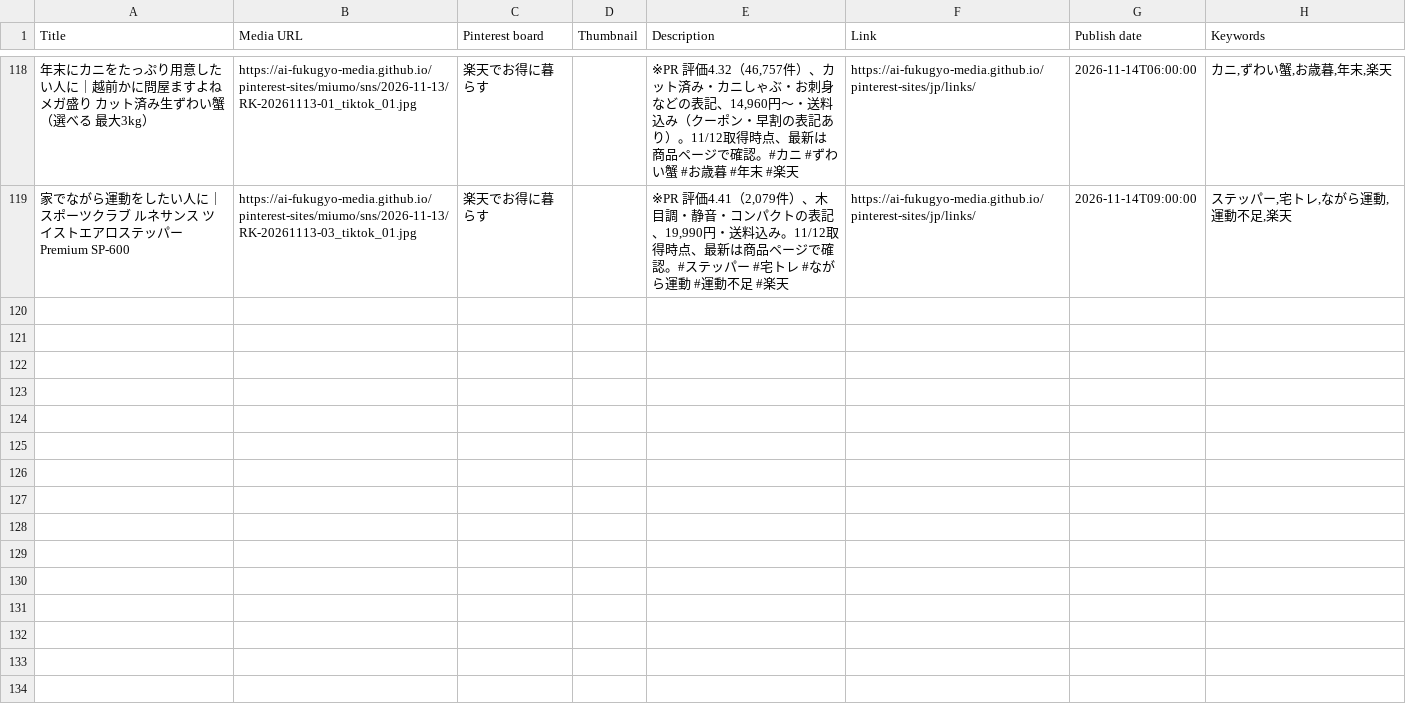
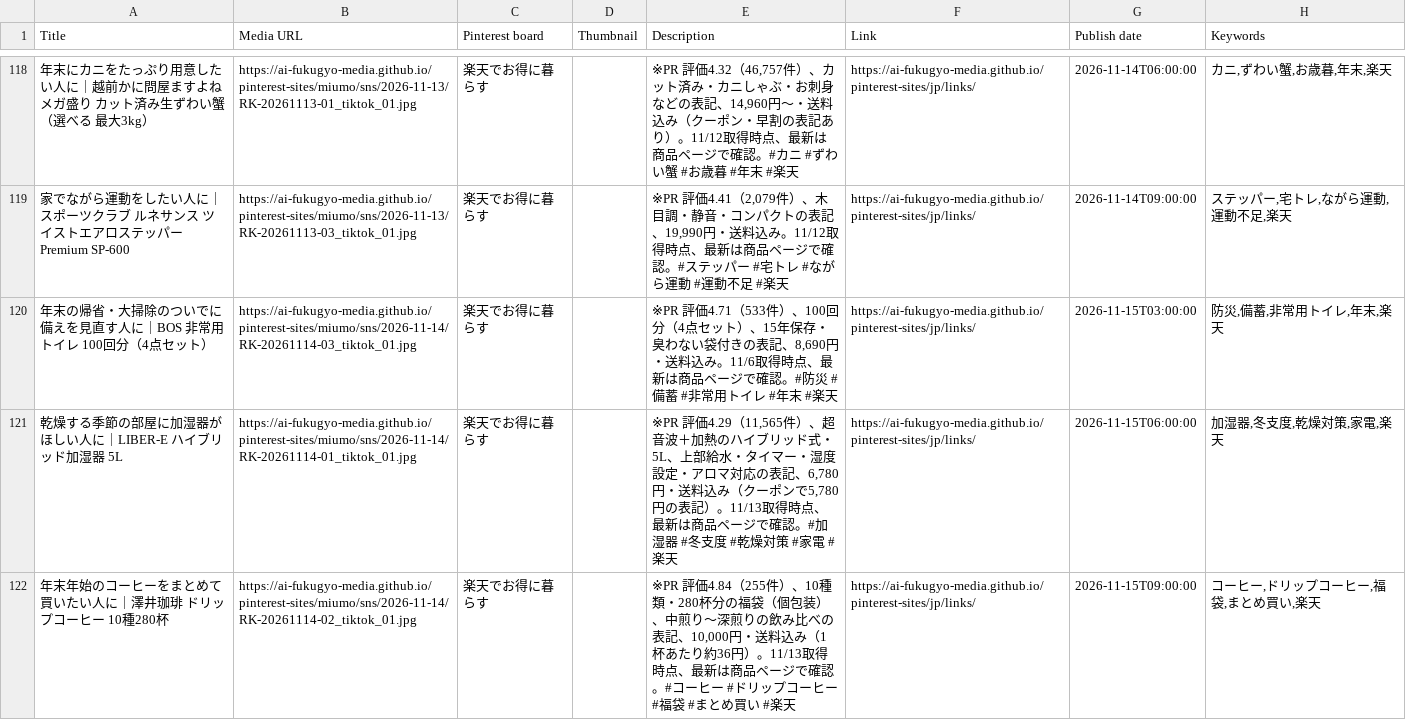
Before and after one commit to ai-fukugyo-media/pinterest-sites, a CSV file: jp/pins.csv, drawn as a sheet; only a part is shown, gaps mark what is left out; the diff names each change by its address in the sheet, - before the commit and + after, or states it on an @@ line.

```diff
--- a/jp/pins.csv
+++ b/jp/pins.csv
+row 120: 年末の帰省・大掃除のついでに備えを見直す人に｜BOS 非常用トイレ 100回分（4点セット） | https://ai-fukugyo-media.github.io/pinterest-sites/miumo/sns/2026-11-14/RK-20261114-03_tiktok_01.jpg | 楽天でお得に暮らす |  | ※PR 評価4.71（533件）、100回分（4点セット）、15年保存・臭わない袋付きの表記、8,690円・送料込み。11/6取得時点、最新は商品ページで確認。#防災 #備蓄 #非常用トイレ #年末 #楽天 | https://ai-fukugyo-media.github.io/pinterest-sites/jp/links/ | 2026-11-15T03:00:00 | 防災,備蓄,非常用トイレ,年末,楽天
+row 121: 乾燥する季節の部屋に加湿器がほしい人に｜LIBER-E ハイブリッド加湿器 5L | https://ai-fukugyo-media.github.io/pinterest-sites/miumo/sns/2026-11-14/RK-20261114-01_tiktok_01.jpg | 楽天でお得に暮らす |  | ※PR 評価4.29（11,565件）、超音波＋加熱のハイブリッド式・5L、上部給水・タイマー・湿度設定・アロマ対応の表記、6,780円・送料込み（クーポンで5,780円の表記）。11/13取得時点、最新は商品ページで確認。#加湿器 #冬支度 #乾燥対策 #家電 #楽天 | https://ai-fukugyo-media.github.io/pinterest-sites/jp/links/ | 2026-11-15T06:00:00 | 加湿器,冬支度,乾燥対策,家電,楽天
+row 122: 年末年始のコーヒーをまとめて買いたい人に｜澤井珈琲 ドリップコーヒー 10種280杯 | https://ai-fukugyo-media.github.io/pinterest-sites/miumo/sns/2026-11-14/RK-20261114-02_tiktok_01.jpg | 楽天でお得に暮らす |  | ※PR 評価4.84（255件）、10種類・280杯分の福袋（個包装）、中煎り〜深煎りの飲み比べの表記、10,000円・送料込み（1杯あたり約36円）。11/13取得時点、最新は商品ページで確認。#コーヒー #ドリップコーヒー #福袋 #まとめ買い #楽天 | https://ai-fukugyo-media.github.io/pinterest-sites/jp/links/ | 2026-11-15T09:00:00 | コーヒー,ドリップコーヒー,福袋,まとめ買い,楽天
```
Also changed, not shown: 7 other files.
